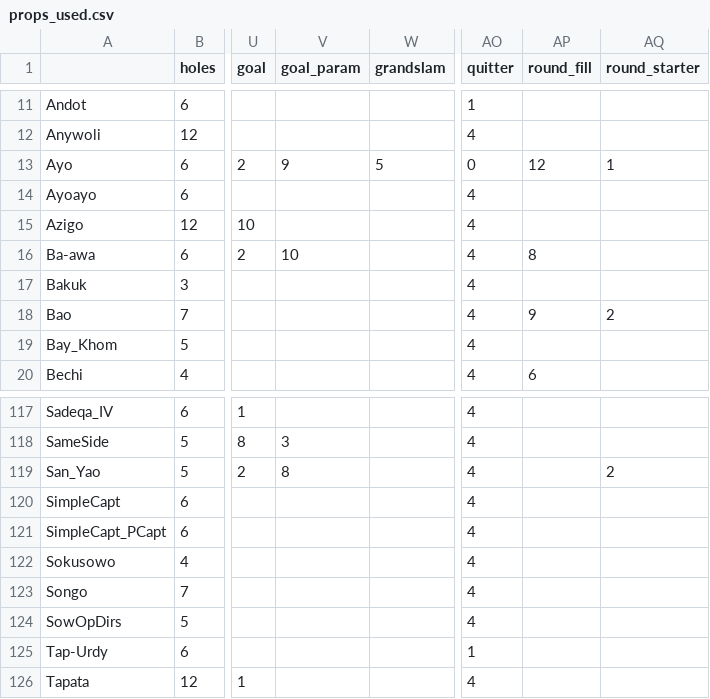
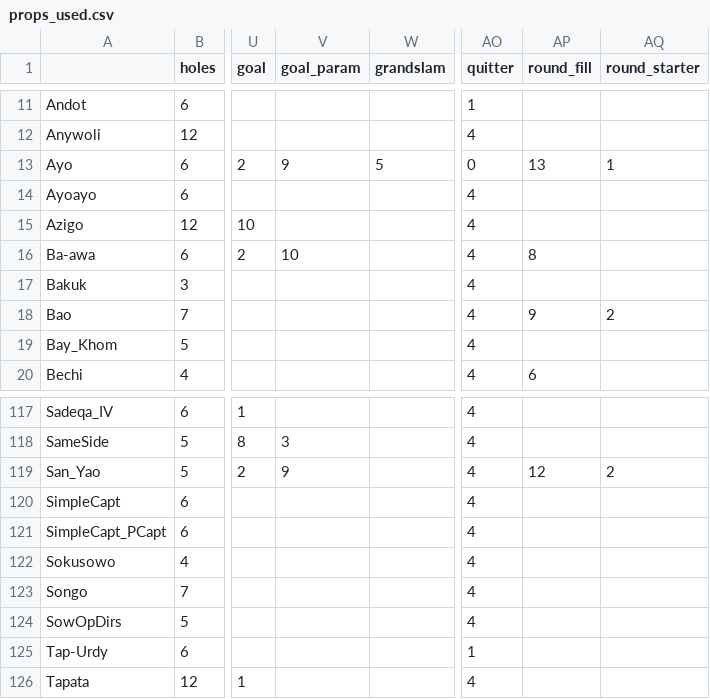
Before and after one commit to StoneShark/MancalaGames, a CSV file: docs/props_used.csv, drawn as a sheet; only a part is shown, gaps mark what is left out; the diff names each change by its address in the sheet, - before the commit and + after, or states it on an @@ line.

```diff
--- a/docs/props_used.csv
+++ b/docs/props_used.csv
-AP13 (round_fill): 12
+AP13 (round_fill): 13
-V119 (goal_param): 8
+V119 (goal_param): 9
-AP119 (round_fill): (empty)
+AP119 (round_fill): 12
```
Also changed, not shown: 14 other files.
